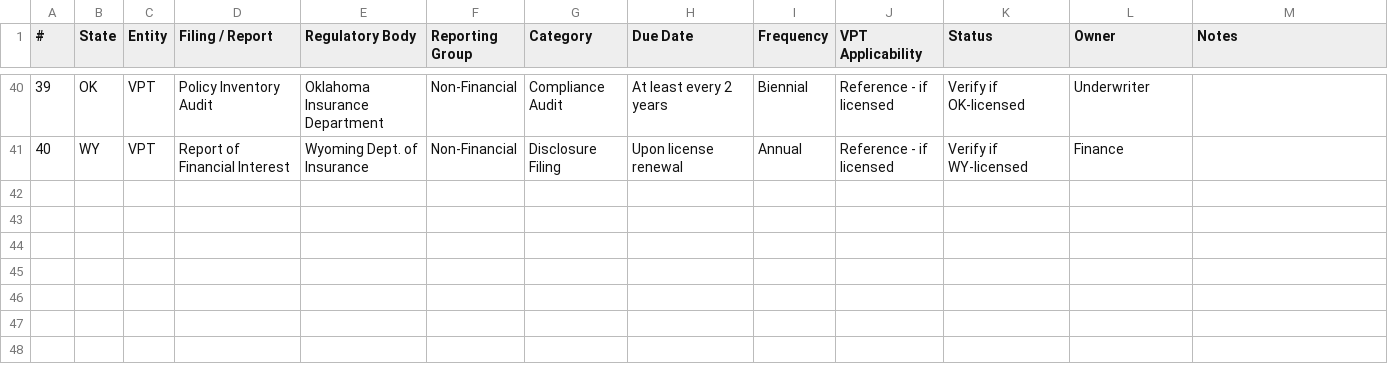
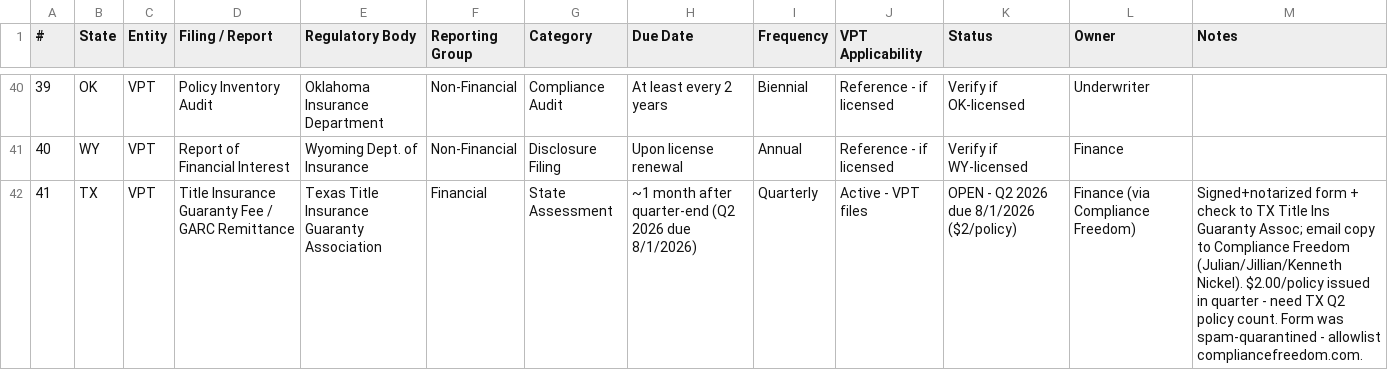
Before and after one commit to MBuzek/VPT, a CSV file: compliance/registers/filings-register.csv, drawn as a sheet; only a part is shown, gaps mark what is left out.

```diff
--- a/compliance/registers/filings-register.csv
+++ b/compliance/registers/filings-register.csv
@@ -41 +41,2 @@
 40,WY,VPT,Report of Financial Interest,Wyoming Dept. of Insurance,Non-Financial,Disclosure Filing,Upon license renewal,Annual,Reference - if licensed,Verify if WY-licensed,Finance,
+41,TX,VPT,Title Insurance Guaranty Fee / GARC Remittance,Texas Title Insurance Guaranty Association,Financial,State Assessment,~1 month after quarter-end (Q2 2026 due 8/1/2026),Quarterly,Active - VPT files,OPEN - Q2 2026 due 8/1/2026 ($2/policy),Finance (via Compliance Freedom),"Signed+notarized form + check to TX Title Ins Guaranty Assoc; email copy to Compliance Freedom (Julian/Jillian/Kenneth Nickel). $2.00/policy issued in quarter - need TX Q2 policy count. Form was spam-quarantined - allowlist compliancefreedom.com."
```
Also changed, not shown: compliance/calendar/master-calendar.csv, 2 other files.
